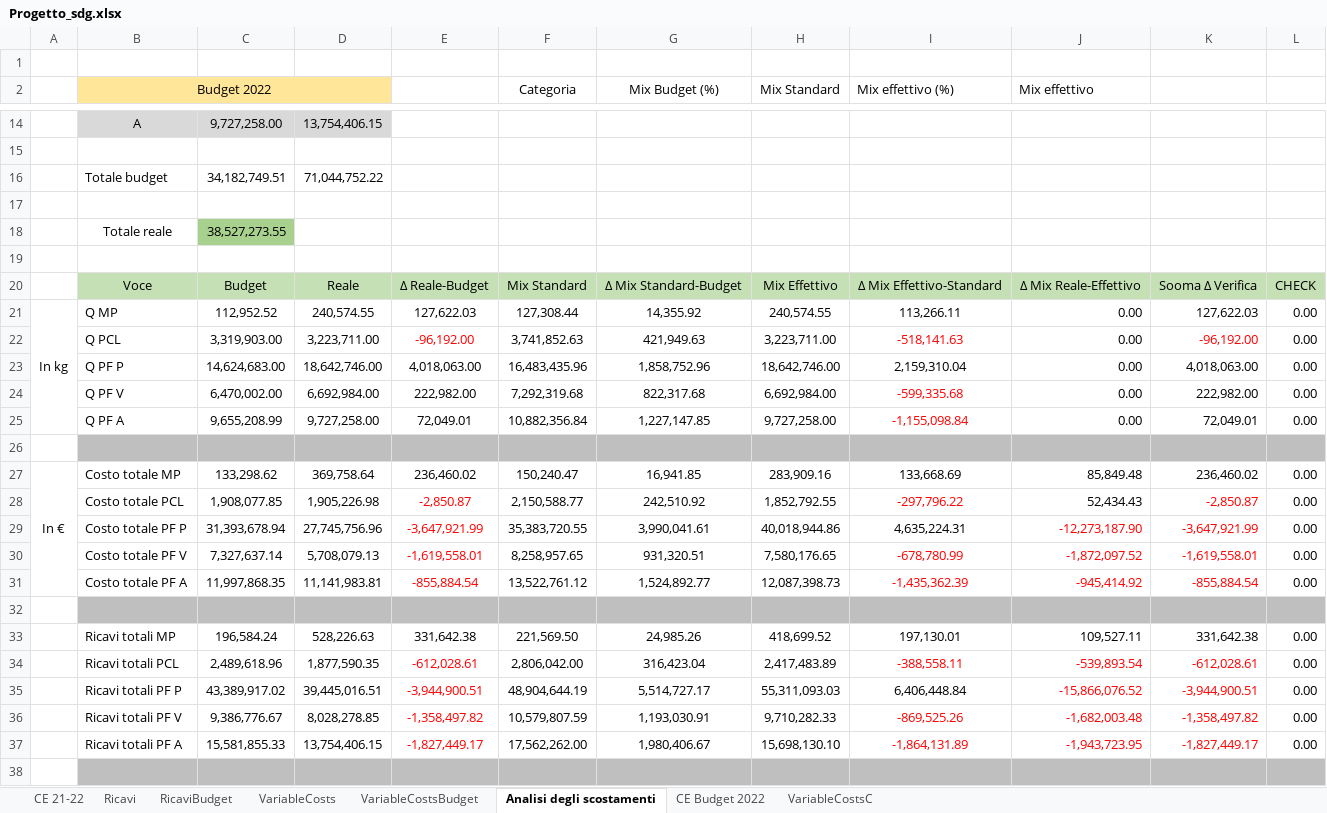
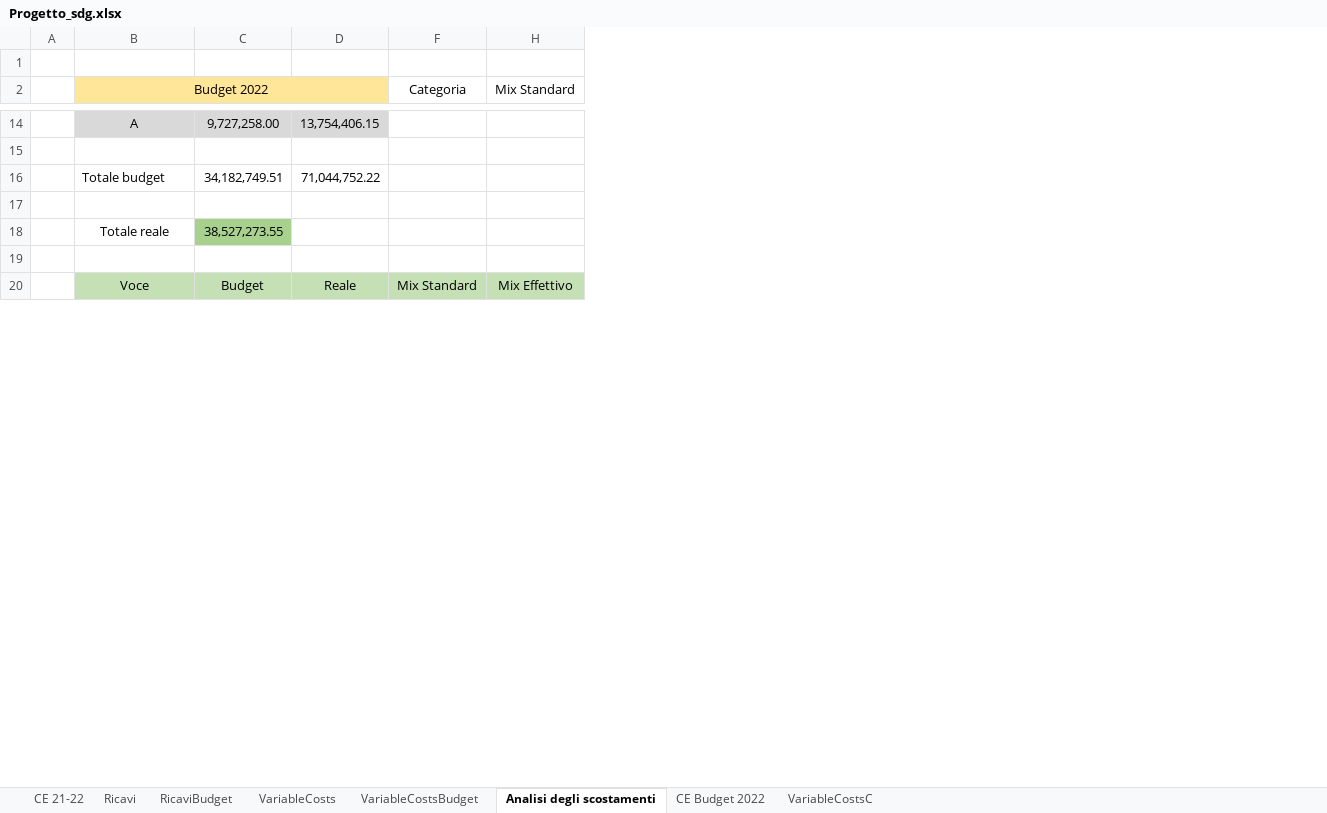
Before and after one commit to Algeri4/script-analisi-scostamenti, an Excel workbook: Progetto_sdg.xlsx, sheet Analisi degli scostamenti, drawn as a sheet; only a part is shown, gaps mark what is left out; values as stored, in another font and other column widths than the file's, no borders; removed rows and columns are numbered as before the commit, all else as after; the diff covers the shown part only; the diff names each change by its address in the sheet, - before the commit and + after, or states it on an @@ line.

```diff
--- a/Progetto_sdg.xlsx (sheet Analisi degli scostamenti)
+++ b/Progetto_sdg.xlsx (sheet Analisi degli scostamenti)
-column A, empty
+column A, empty
@@ column E hidden, row 20: ∆ Reale-Budget @@
@@ column G (Mix Budget (%)) hidden, row 20: ∆ Mix Standard-Budget @@
@@ column I (Mix effettivo (%)) hidden, row 20: ∆ Mix Effettivo-Standard @@
@@ column J (Mix effettivo) hidden, row 20: ∆ Mix Reale-Effettivo @@
@@ column K hidden, row 20: Sooma ∆ Verifica @@
@@ column L hidden, row 20: CHECK @@
-row 21: In kg | Q MP | 112,952.52 | 240,574.55 | 127,622.03 | 127,308.44 | 14,355.92 | 240,574.55 | 113,266.11 | 0.00 | 127,622.03 | 0.00
-row 22:  | Q PCL | 3,319,903.00 | 3,223,711.00 | -96,192.00 | 3,741,852.63 | 421,949.63 | 3,223,711.00 | -518,141.63 | 0.00 | -96,192.00 | 0.00
-row 23:  | Q PF P | 14,624,683.00 | 18,642,746.00 | 4,018,063.00 | 16,483,435.96 | 1,858,752.96 | 18,642,746.00 | 2,159,310.04 | 0.00 | 4,018,063.00 | 0.00
-row 24:  | Q PF V | 6,470,002.00 | 6,692,984.00 | 222,982.00 | 7,292,319.68 | 822,317.68 | 6,692,984.00 | -599,335.68 | 0.00 | 222,982.00 | 0.00
-row 25:  | Q PF A | 9,655,208.99 | 9,727,258.00 | 72,049.01 | 10,882,356.84 | 1,227,147.85 | 9,727,258.00 | -1,155,098.84 | 0.00 | 72,049.01 | 0.00
-row 26: (empty)
-row 27: In € | Costo totale MP | 133,298.62 | 369,758.64 | 236,460.02 | 150,240.47 | 16,941.85 | 283,909.16 | 133,668.69 | 85,849.48 | 236,460.02 | 0.00
-row 28:  | Costo totale PCL | 1,908,077.85 | 1,905,226.98 | -2,850.87 | 2,150,588.77 | 242,510.92 | 1,852,792.55 | -297,796.22 | 52,434.43 | -2,850.87 | 0.00
-row 29:  | Costo totale PF P | 31,393,678.94 | 27,745,756.96 | -3,647,921.99 | 35,383,720.55 | 3,990,041.61 | 40,018,944.86 | 4,635,224.31 | -12,273,187.90 | -3,647,921.99 | 0.00
-row 30:  | Costo totale PF V | 7,327,637.14 | 5,708,079.13 | -1,619,558.01 | 8,258,957.65 | 931,320.51 | 7,580,176.65 | -678,780.99 | -1,872,097.52 | -1,619,558.01 | 0.00
-row 31:  | Costo totale PF A | 11,997,868.35 | 11,141,983.81 | -855,884.54 | 13,522,761.12 | 1,524,892.77 | 12,087,398.73 | -1,435,362.39 | -945,414.92 | -855,884.54 | 0.00
-row 32: (empty)
-row 33:  | Ricavi totali MP | 196,584.24 | 528,226.63 | 331,642.38 | 221,569.50 | 24,985.26 | 418,699.52 | 197,130.01 | 109,527.11 | 331,642.38 | 0.00
-row 34:  | Ricavi totali PCL | 2,489,618.96 | 1,877,590.35 | -612,028.61 | 2,806,042.00 | 316,423.04 | 2,417,483.89 | -388,558.11 | -539,893.54 | -612,028.61 | 0.00
-row 35:  | Ricavi totali PF P | 43,389,917.02 | 39,445,016.51 | -3,944,900.51 | 48,904,644.19 | 5,514,727.17 | 55,311,093.03 | 6,406,448.84 | -15,866,076.52 | -3,944,900.51 | 0.00
-row 36:  | Ricavi totali PF V | 9,386,776.67 | 8,028,278.85 | -1,358,497.82 | 10,579,807.59 | 1,193,030.91 | 9,710,282.33 | -869,525.26 | -1,682,003.48 | -1,358,497.82 | 0.00
-row 37:  | Ricavi totali PF A | 15,581,855.33 | 13,754,406.15 | -1,827,449.17 | 17,562,262.00 | 1,980,406.67 | 15,698,130.10 | -1,864,131.89 | -1,943,723.95 | -1,827,449.17 | 0.00
-row 38: (empty)
```
Also changed, not shown: 41 removed rows, 1 edited cell and cell formats elsewhere in this sheet, formulas that keep their value, hidden cells.
